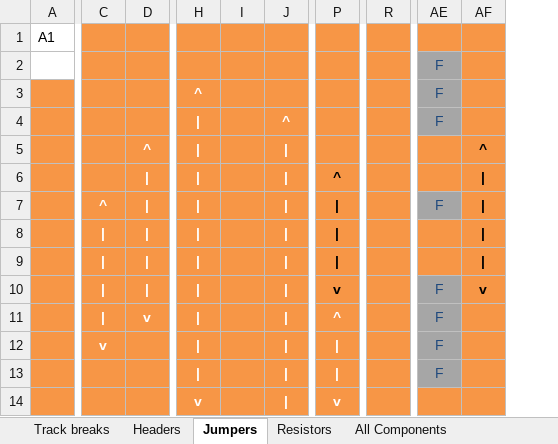
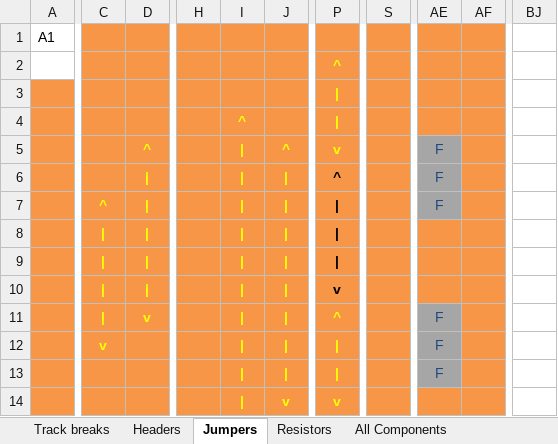
Before and after one commit to t0mpr1c3/Stripboard-PID-Arduino-Shield-Hardware, an Excel workbook: Hardware/stripboard-PID-Arduino-shield-layout.xlsx, sheet Jumpers, drawn as a sheet; only a part is shown, gaps mark what is left out; values as stored, in another font and other column widths than the file's, no borders; removed rows and columns are numbered as before the commit, all else as after; the diff covers the shown part only; the diff names each change by its address in the sheet, - before the commit and + after, or states it on an @@ line.

```diff
--- a/Hardware/stripboard-PID-Arduino-shield-layout.xlsx (sheet Jumpers)
+++ b/Hardware/stripboard-PID-Arduino-shield-layout.xlsx (sheet Jumpers)
+column H, empty
-column I, empty
-column R, empty
+column S, empty
-column AF, rows 5-10: ^ | | | | | | | | | v
+column AF, empty
+column BJ, empty
-P2: (empty)
+P2: ^
-AE2:AE4: F
+AE2:AE4: (empty)
-AE2:AE4 fill: #A6A6A6
+AE2:AE4 fill: #F79646
-I3: ^
+I3: (empty)
-P3:P4: (empty)
+P3:P4: |
-I4: |
+I4: ^
-I4:I14 text colour: #FFFFFF
+I4:I14 text colour: #FFFF00
-J4: ^
+J4: (empty)
-D5:D6 text colour: #FFFFFF
+D5:D6 text colour: #FFFF00
-J5: |
+J5: ^
-J5:J14 text colour: #FFFFFF
+J5:J14 text colour: #FFFF00
-P5: (empty)
+P5: v
-AE5:AE6: (empty)
+AE5:AE6: F
-AE5:AE6 fill: #F79646
+AE5:AE6 fill: #A6A6A6
-C7:D11 text colour: #FFFFFF
+C7:D11 text colour: #FFFF00
-AE10: F
+AE10: (empty)
-AE10 fill: #A6A6A6
+AE10 fill: #F79646
-P11:P14 text colour: #FFFFFF
+P11:P14 text colour: #FFFF00
-C12 text colour: #FFFFFF
+C12 text colour: #FFFF00
-I14: v
+I14: |
-J14: |
+J14: v
```
Also changed, not shown: 27 added columns, 12 edited cells and cell formats elsewhere in this sheet, sheet Track breaks, sheet Headers, sheet All Components, sheet Resistors, Document/stripboard-PID-Arduino-shield-BOM.xlsx, 4 other files.
